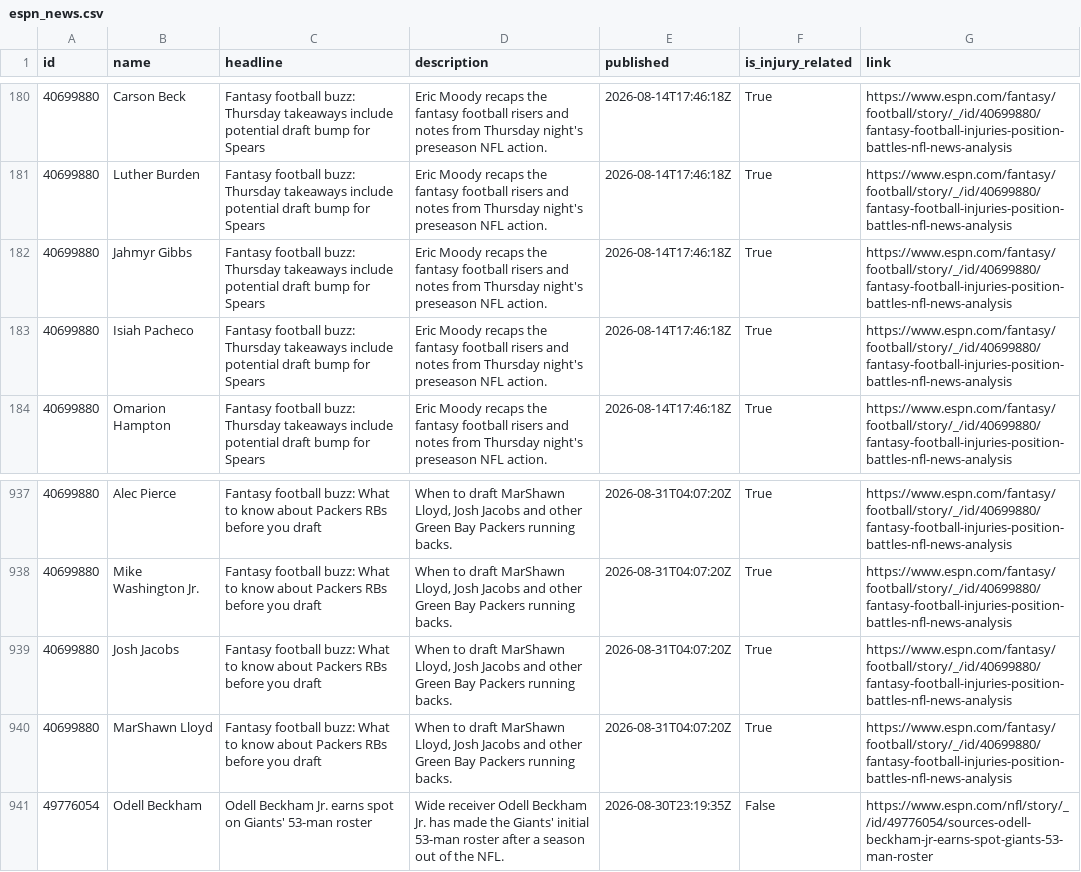
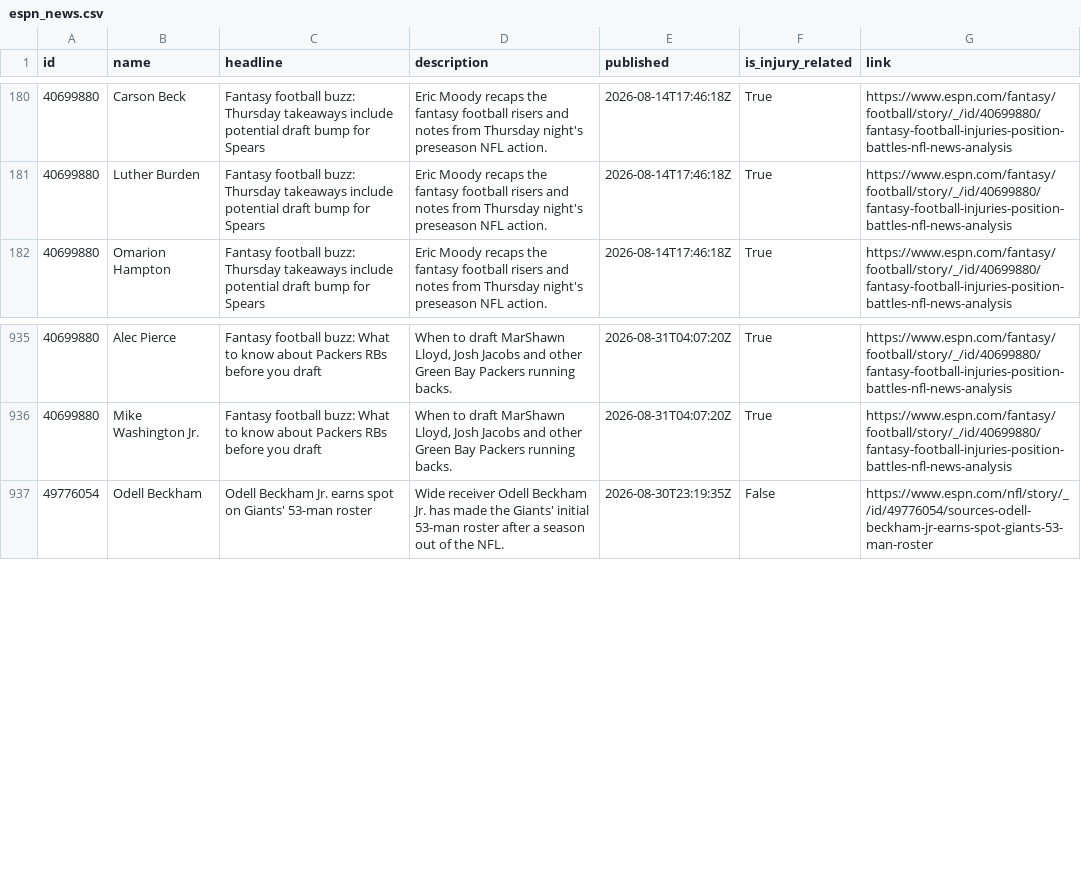
Before and after one commit to aphearn95-cpu/fantasy-draft-tool-news-fetcher, a CSV file: espn_news.csv, drawn as a sheet; only a part is shown, gaps mark what is left out; removed rows and columns are numbered as before the commit, all else as after; the diff covers the shown part only; the diff names each change by its address in the sheet, - before the commit and + after, or states it on an @@ line.

```diff
--- a/espn_news.csv
+++ b/espn_news.csv
-row 182: 40699880 | Jahmyr Gibbs | Fantasy football buzz: Thursday takeaways include potential draft bump for Spears | Eric Moody recaps the fantasy football risers and notes from Thursday night's preseason NFL action. | 2026-08-14T17:46:18Z | True | https://www.espn.com/fantasy/football/story/_/id/40699880/fantasy-football-injuries-position-battles-nfl-news-analysis
-row 183: 40699880 | Isiah Pacheco | Fantasy football buzz: Thursday takeaways include potential draft bump for Spears | Eric Moody recaps the fantasy football risers and notes from Thursday night's preseason NFL action. | 2026-08-14T17:46:18Z | True | https://www.espn.com/fantasy/football/story/_/id/40699880/fantasy-football-injuries-position-battles-nfl-news-analysis
-row 939: 40699880 | Josh Jacobs | Fantasy football buzz: What to know about Packers RBs before you draft | When to draft MarShawn Lloyd, Josh Jacobs and other Green Bay Packers running backs. | 2026-08-31T04:07:20Z | True | https://www.espn.com/fantasy/football/story/_/id/40699880/fantasy-football-injuries-position-battles-nfl-news-analysis
-row 940: 40699880 | MarShawn Lloyd | Fantasy football buzz: What to know about Packers RBs before you draft | When to draft MarShawn Lloyd, Josh Jacobs and other Green Bay Packers running backs. | 2026-08-31T04:07:20Z | True | https://www.espn.com/fantasy/football/story/_/id/40699880/fantasy-football-injuries-position-battles-nfl-news-analysis
```
Also changed, not shown: 13 added rows, 3 removed rows and 39 moved rows elsewhere in this file.
